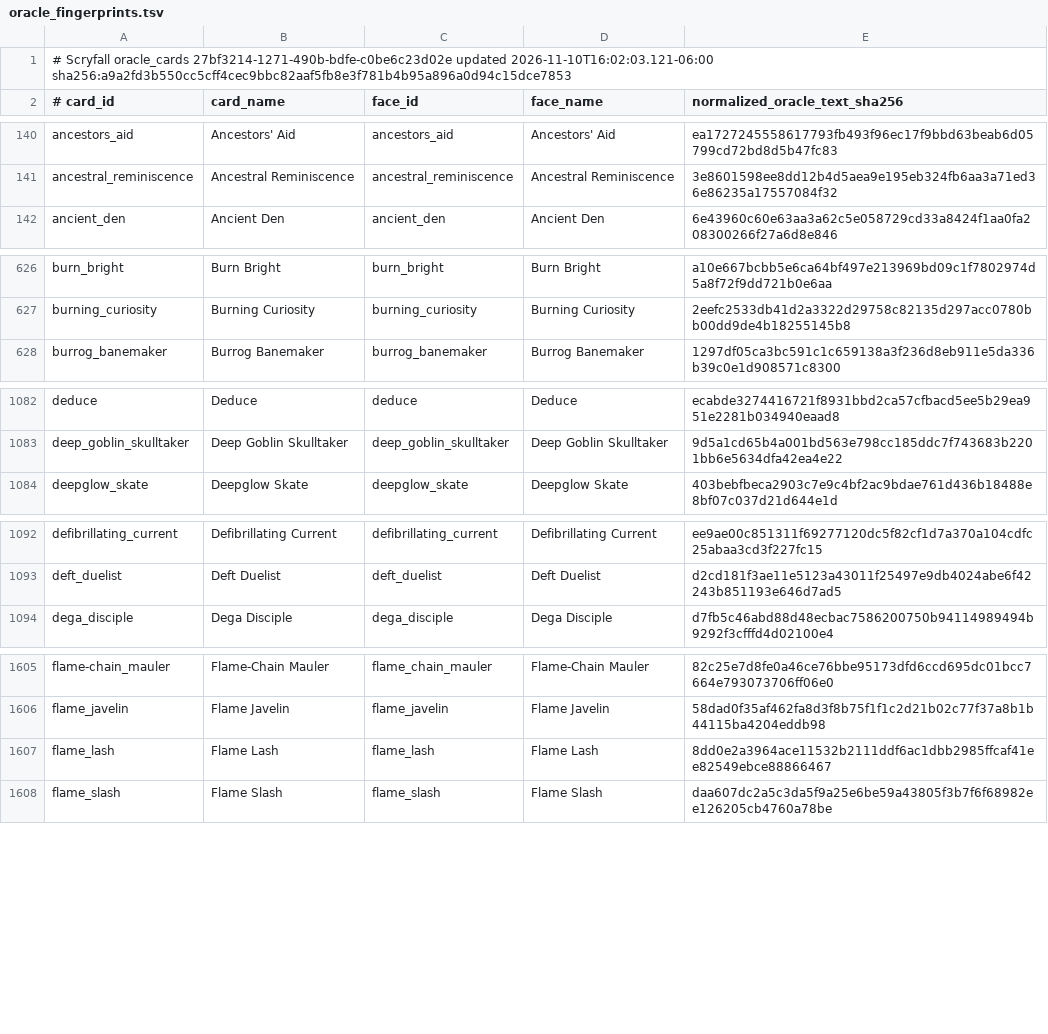
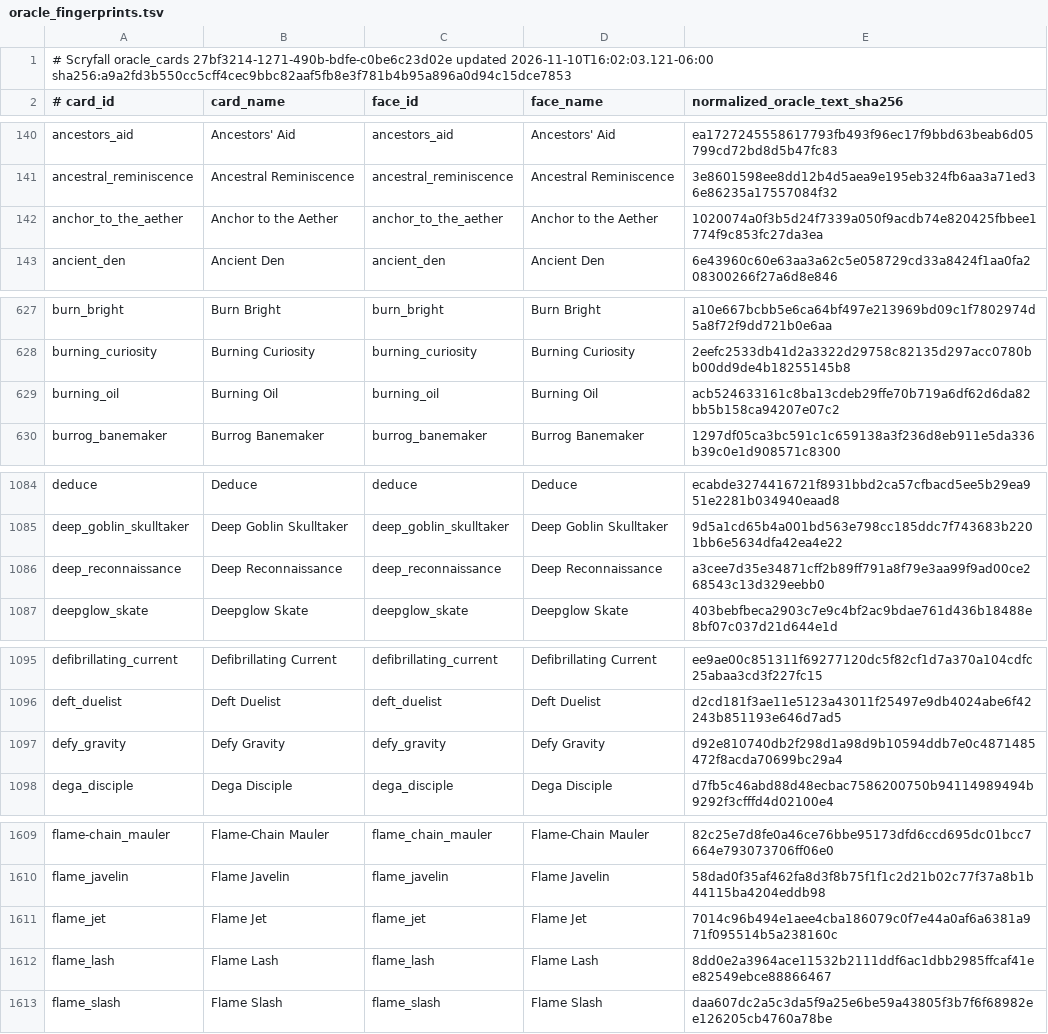
Before and after one commit to pizzaninja188/Cockatrice, a TSV file: tricerules/tricerules-cards/presentation/oracle_fingerprints.tsv, drawn as a sheet; only a part is shown, gaps mark what is left out; the diff covers the shown part only; the diff names each change by its address in the sheet, - before the commit and + after, or states it on an @@ line.

Commit message:
Add queue-v74 cycling control, flashback utility and scry rider cards

```diff
--- a/tricerules/tricerules-cards/presentation/oracle_fingerprints.tsv
+++ b/tricerules/tricerules-cards/presentation/oracle_fingerprints.tsv
+row 142: anchor_to_the_aether | Anchor to the Aether | anchor_to_the_aether | Anchor to the Aether | 1020074a0f3b5d24f7339a050f9acdb74e820425fbbee1774f9c853fc27da3ea
+row 629: burning_oil | Burning Oil | burning_oil | Burning Oil | acb524633161c8ba13cdeb29ffe70b719a6df62d6da82bb5b158ca94207e07c2
+row 1086: deep_reconnaissance | Deep Reconnaissance | deep_reconnaissance | Deep Reconnaissance | a3cee7d35e34871cff2b89ff791a8f79e3aa99f9ad00ce268543c13d329eebb0
+row 1097: defy_gravity | Defy Gravity | defy_gravity | Defy Gravity | d92e810740db2f298d1a98d9b10594ddb7e0c4871485472f8acda70699bc29a4
+row 1611: flame_jet | Flame Jet | flame_jet | Flame Jet | 7014c96b494e1aee4cba186079c0f7e44a0af6a6381a971f095514b5a238160c
```
Also changed, not shown: 10 added rows elsewhere in this file, build/campaign/status.tsv, 39 other files.
